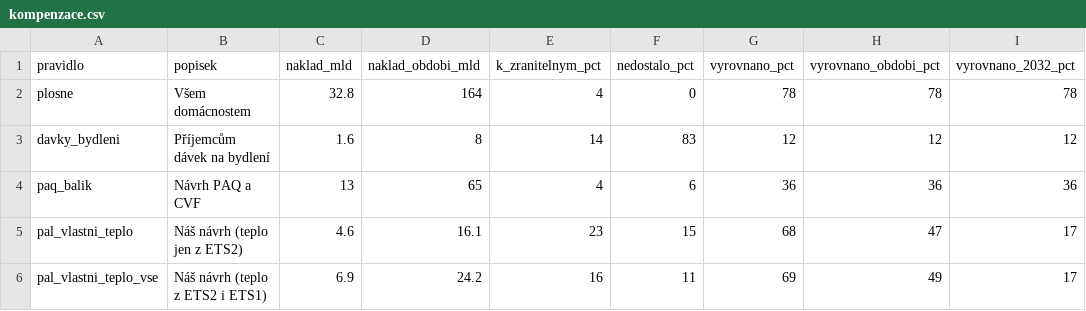
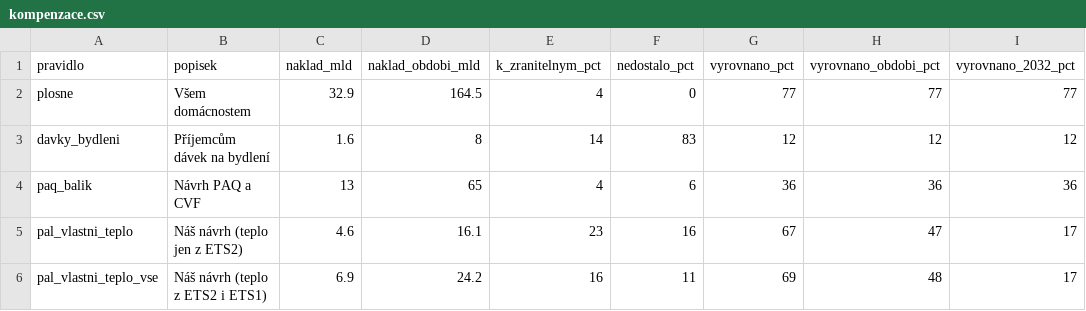
Before and after one commit to faktaoklimatu/web-cz, a CSV file: _data/ets2/kompenzace.csv, drawn as a sheet.

```diff
--- a/_data/ets2/kompenzace.csv
+++ b/_data/ets2/kompenzace.csv
@@ -1,6 +1,6 @@
 pravidlo,popisek,naklad_mld,naklad_obdobi_mld,k_zranitelnym_pct,nedostalo_pct,vyrovnano_pct,vyrovnano_obdobi_pct,vyrovnano_2032_pct
-plosne,Všem domácnostem,32.8,164,4,0,78,78,78
+plosne,Všem domácnostem,32.9,164.5,4,0,77,77,77
 davky_bydleni,Příjemcům dávek na bydlení,1.6,8,14,83,12,12,12
 paq_balik,Návrh PAQ a CVF,13,65,4,6,36,36,36
-pal_vlastni_teplo,Náš návrh (teplo jen z ETS2),4.6,16.1,23,15,68,47,17
-pal_vlastni_teplo_vse,Náš návrh (teplo z ETS2 i ETS1),6.9,24.2,16,11,69,49,17
+pal_vlastni_teplo,Náš návrh (teplo jen z ETS2),4.6,16.1,23,16,67,47,17
+pal_vlastni_teplo_vse,Náš návrh (teplo z ETS2 i ETS1),6.9,24.2,16,11,69,48,17
```
Also changed, not shown: _data/ets2/financovani.csv, _data/ets2/skupiny.csv, 7 other files.
